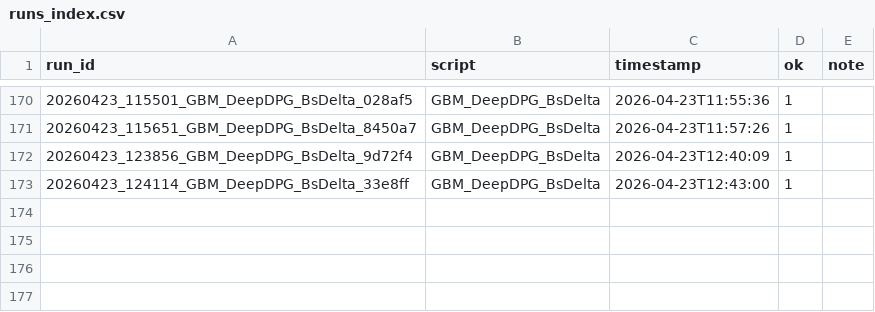
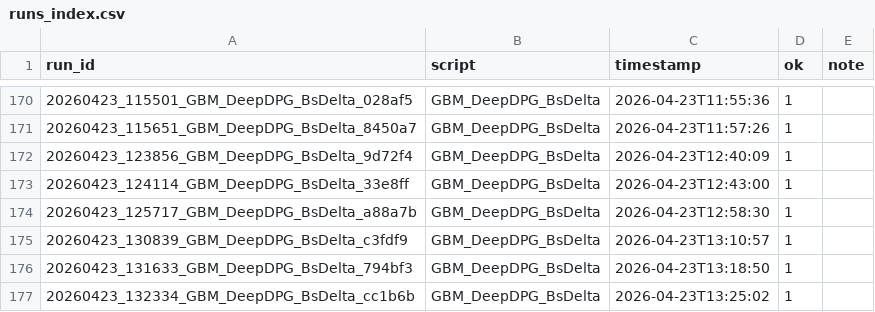
Before and after one commit to thibault-charbonnier/deep-hedging, a CSV file: outputs/runs_index.csv, drawn as a sheet; only a part is shown, gaps mark what is left out; the diff names each change by its address in the sheet, - before the commit and + after, or states it on an @@ line.

```diff
--- a/outputs/runs_index.csv
+++ b/outputs/runs_index.csv
+row 174: 20260423_125717_GBM_DeepDPG_BsDelta_a88a7b | GBM_DeepDPG_BsDelta | 2026-04-23T12:58:30 | 1
+row 175: 20260423_130839_GBM_DeepDPG_BsDelta_c3fdf9 | GBM_DeepDPG_BsDelta | 2026-04-23T13:10:57 | 1
+row 176: 20260423_131633_GBM_DeepDPG_BsDelta_794bf3 | GBM_DeepDPG_BsDelta | 2026-04-23T13:18:50 | 1
+row 177: 20260423_132334_GBM_DeepDPG_BsDelta_cc1b6b | GBM_DeepDPG_BsDelta | 2026-04-23T13:25:02 | 1
```
Also changed, not shown: 3 other files.
